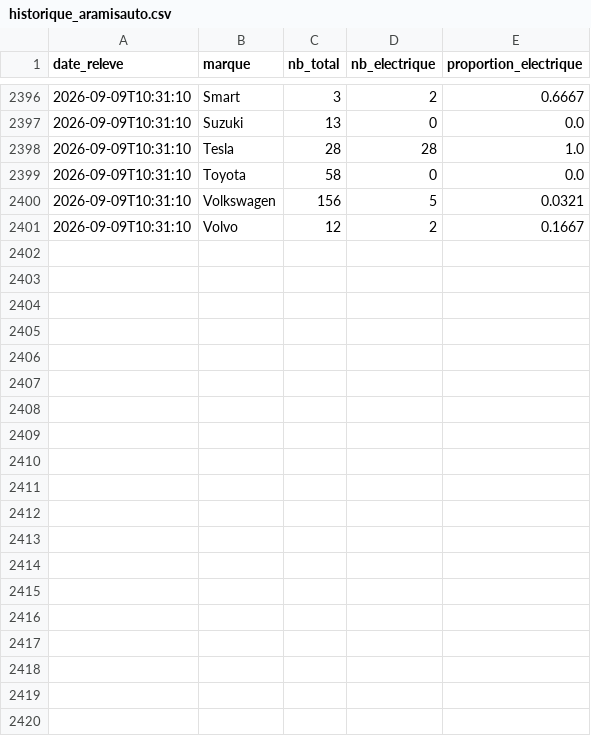
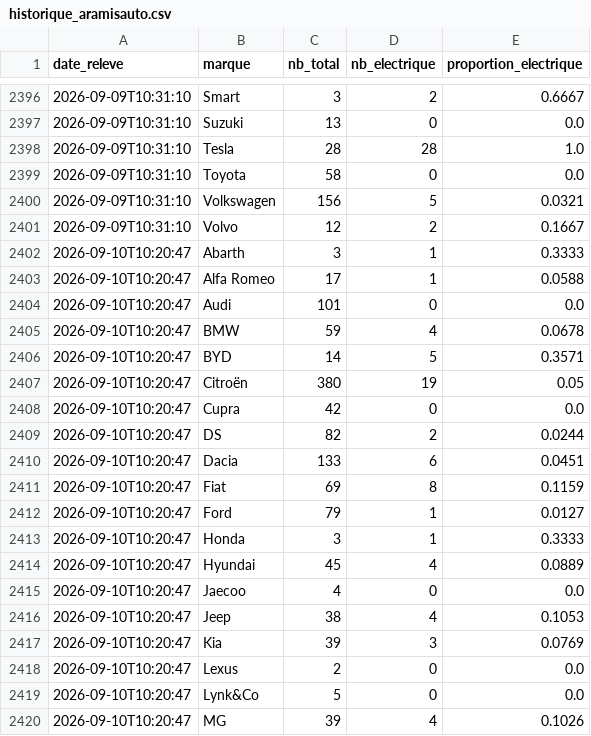
Before and after one commit to danielkpakpapro-cmd/dashboard-ev-unifie, a CSV file: data/historique_aramisauto.csv, drawn as a sheet; only a part is shown, gaps mark what is left out; the diff covers the shown part only; the diff names each change by its address in the sheet, - before the commit and + after, or states it on an @@ line.

```diff
--- a/data/historique_aramisauto.csv
+++ b/data/historique_aramisauto.csv
+row 2402: 2026-09-10T10:20:47 | Abarth | 3 | 1 | 0.3333
+row 2403: 2026-09-10T10:20:47 | Alfa Romeo | 17 | 1 | 0.0588
+row 2404: 2026-09-10T10:20:47 | Audi | 101 | 0 | 0.0
+row 2405: 2026-09-10T10:20:47 | BMW | 59 | 4 | 0.0678
+row 2406: 2026-09-10T10:20:47 | BYD | 14 | 5 | 0.3571
+row 2407: 2026-09-10T10:20:47 | Citroën | 380 | 19 | 0.05
+row 2408: 2026-09-10T10:20:47 | Cupra | 42 | 0 | 0.0
+row 2409: 2026-09-10T10:20:47 | DS | 82 | 2 | 0.0244
+row 2410: 2026-09-10T10:20:47 | Dacia | 133 | 6 | 0.0451
+row 2411: 2026-09-10T10:20:47 | Fiat | 69 | 8 | 0.1159
+row 2412: 2026-09-10T10:20:47 | Ford | 79 | 1 | 0.0127
+row 2413: 2026-09-10T10:20:47 | Honda | 3 | 1 | 0.3333
+row 2414: 2026-09-10T10:20:47 | Hyundai | 45 | 4 | 0.0889
+row 2415: 2026-09-10T10:20:47 | Jaecoo | 4 | 0 | 0.0
+row 2416: 2026-09-10T10:20:47 | Jeep | 38 | 4 | 0.1053
+row 2417: 2026-09-10T10:20:47 | Kia | 39 | 3 | 0.0769
+row 2418: 2026-09-10T10:20:47 | Lexus | 2 | 0 | 0.0
+row 2419: 2026-09-10T10:20:47 | Lynk&Co | 5 | 0 | 0.0
+row 2420: 2026-09-10T10:20:47 | MG | 39 | 4 | 0.1026
```
Also changed, not shown: 17 added rows elsewhere in this file.
